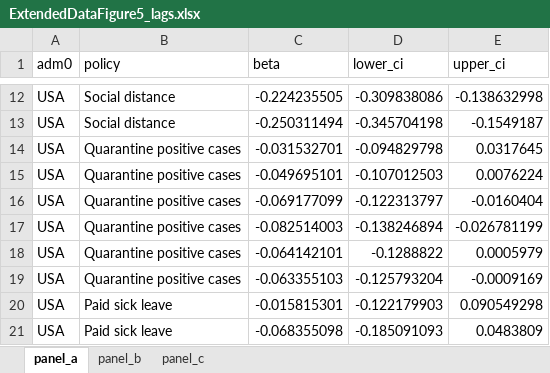
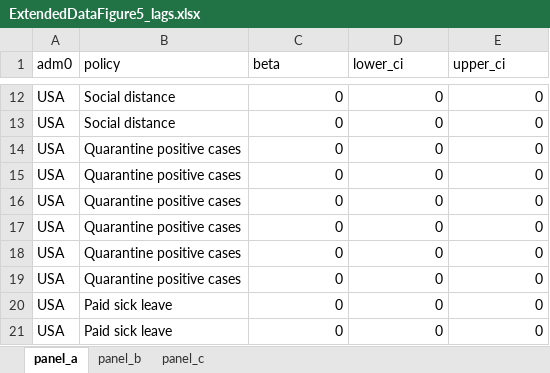
Before and after one commit to Global-Policy-Lab/gpl-covid, an Excel workbook: results/source_data/ExtendedDataFigure5_lags.xlsx, sheet panel_a, drawn as a sheet; only a part is shown, gaps mark what is left out; values as stored, in another font and other column widths than the file's, no borders; the diff covers the shown part only; the diff names each change by its address in the sheet, - before the commit and + after, or states it on an @@ line.

```diff
--- a/results/source_data/ExtendedDataFigure5_lags.xlsx (sheet panel_a)
+++ b/results/source_data/ExtendedDataFigure5_lags.xlsx (sheet panel_a)
-C12 (beta): -0.224235505
+C12 (beta): 0
-D12 (lower_ci): -0.309838086
+D12 (lower_ci): 0
-E12 (upper_ci): -0.138632998
+E12 (upper_ci): 0
-C13 (beta): -0.250311494
+C13 (beta): 0
-D13 (lower_ci): -0.345704198
+D13 (lower_ci): 0
-E13 (upper_ci): -0.1549187
+E13 (upper_ci): 0
-C14 (beta): -0.031532701
+C14 (beta): 0
-D14 (lower_ci): -0.094829798
+D14 (lower_ci): 0
-E14 (upper_ci): 0.0317645
+E14 (upper_ci): 0
-C15 (beta): -0.049695101
+C15 (beta): 0
-D15 (lower_ci): -0.107012503
+D15 (lower_ci): 0
-E15 (upper_ci): 0.0076224
+E15 (upper_ci): 0
-C16 (beta): -0.069177099
+C16 (beta): 0
-D16 (lower_ci): -0.122313797
+D16 (lower_ci): 0
-E16 (upper_ci): -0.0160404
+E16 (upper_ci): 0
-C17 (beta): -0.082514003
+C17 (beta): 0
-D17 (lower_ci): -0.138246894
+D17 (lower_ci): 0
-E17 (upper_ci): -0.026781199
+E17 (upper_ci): 0
-C18 (beta): -0.064142101
+C18 (beta): 0
-D18 (lower_ci): -0.1288822
+D18 (lower_ci): 0
-E18 (upper_ci): 0.0005979
+E18 (upper_ci): 0
-C19 (beta): -0.063355103
+C19 (beta): 0
-D19 (lower_ci): -0.125793204
+D19 (lower_ci): 0
-E19 (upper_ci): -0.0009169
+E19 (upper_ci): 0
-C20 (beta): -0.015815301
+C20 (beta): 0
-D20 (lower_ci): -0.122179903
+D20 (lower_ci): 0
-E20 (upper_ci): 0.090549298
+E20 (upper_ci): 0
-C21 (beta): -0.068355098
+C21 (beta): 0
-D21 (lower_ci): -0.185091093
+D21 (lower_ci): 0
-E21 (upper_ci): 0.0483809
+E21 (upper_ci): 0
```
Also changed, not shown: 498 edited cells elsewhere in this sheet, sheet panel_b, sheet panel_c, results/source_data/ExtendedDataFigure6.xlsx, results/source_data/Figure1_data.xlsx, 50 other files.
